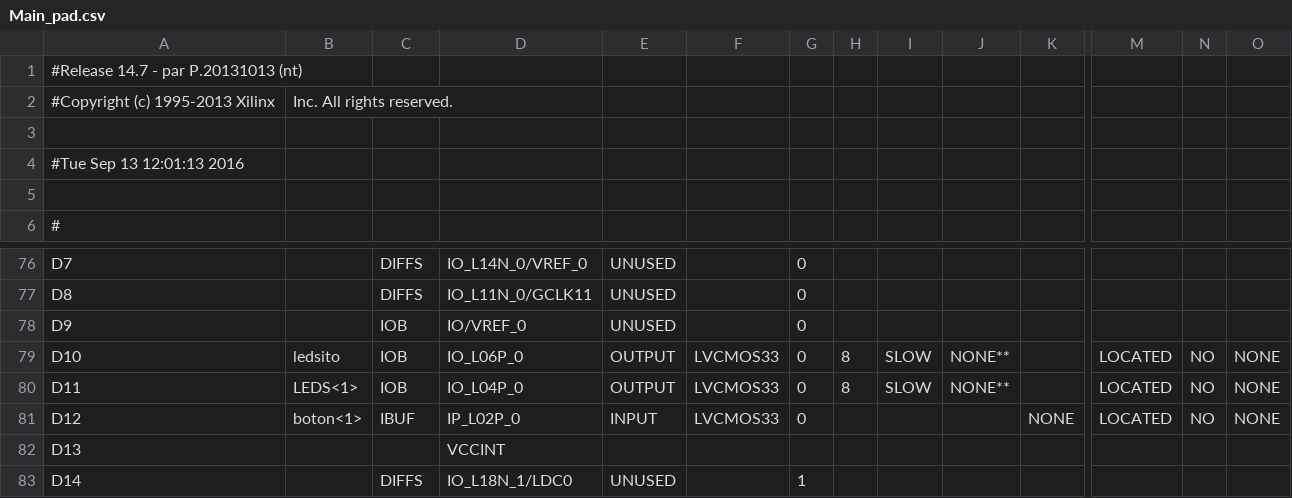
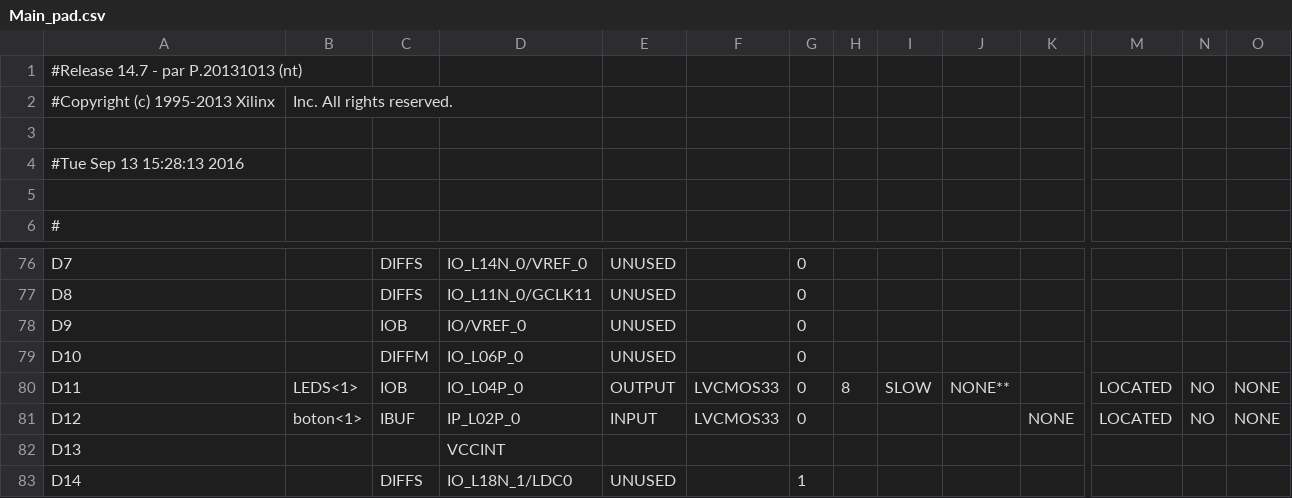
Before and after one commit to lisaula/OneCycleProcessador, a CSV file: Main_pad.csv, drawn as a sheet; only a part is shown, gaps mark what is left out; the diff names each change by its address in the sheet, - before the commit and + after, or states it on an @@ line.

```diff
--- a/Main_pad.csv
+++ b/Main_pad.csv
-A4: #Tue Sep 13 12:01:13 2016
+A4: #Tue Sep 13 15:28:13 2016
-B79: ledsito
+B79: (empty)
-C79: IOB
+C79: DIFFM
-E79: OUTPUT
+E79: UNUSED
-F79: LVCMOS33
+F79: (empty)
-H79: 8
+H79: (empty)
-I79: SLOW
+I79: (empty)
-J79: NONE**
+J79: (empty)
-M79: LOCATED
+M79: (empty)
-N79: NO
+N79: (empty)
-O79: NONE
+O79: (empty)
```
Also changed, not shown: 51 other files.
